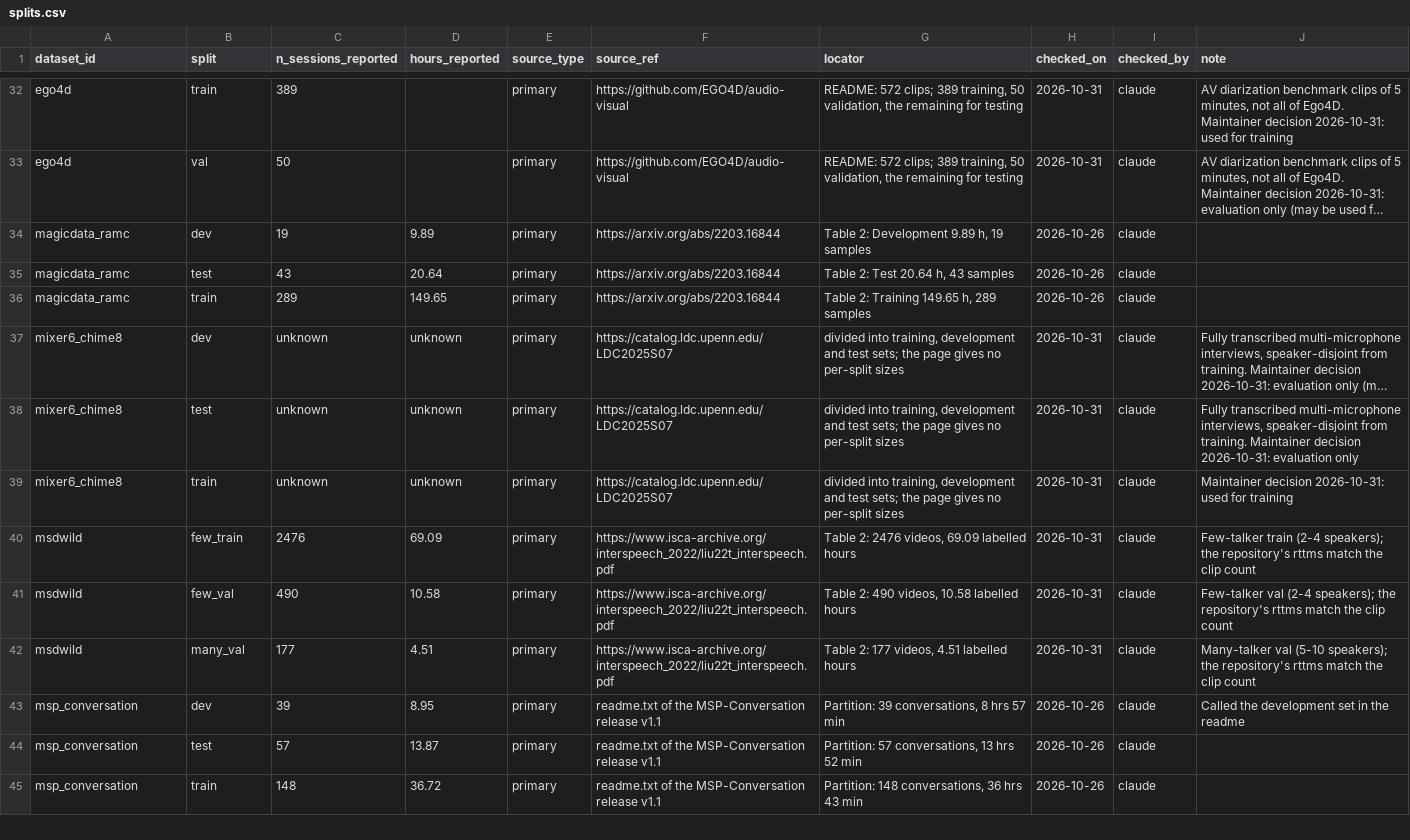
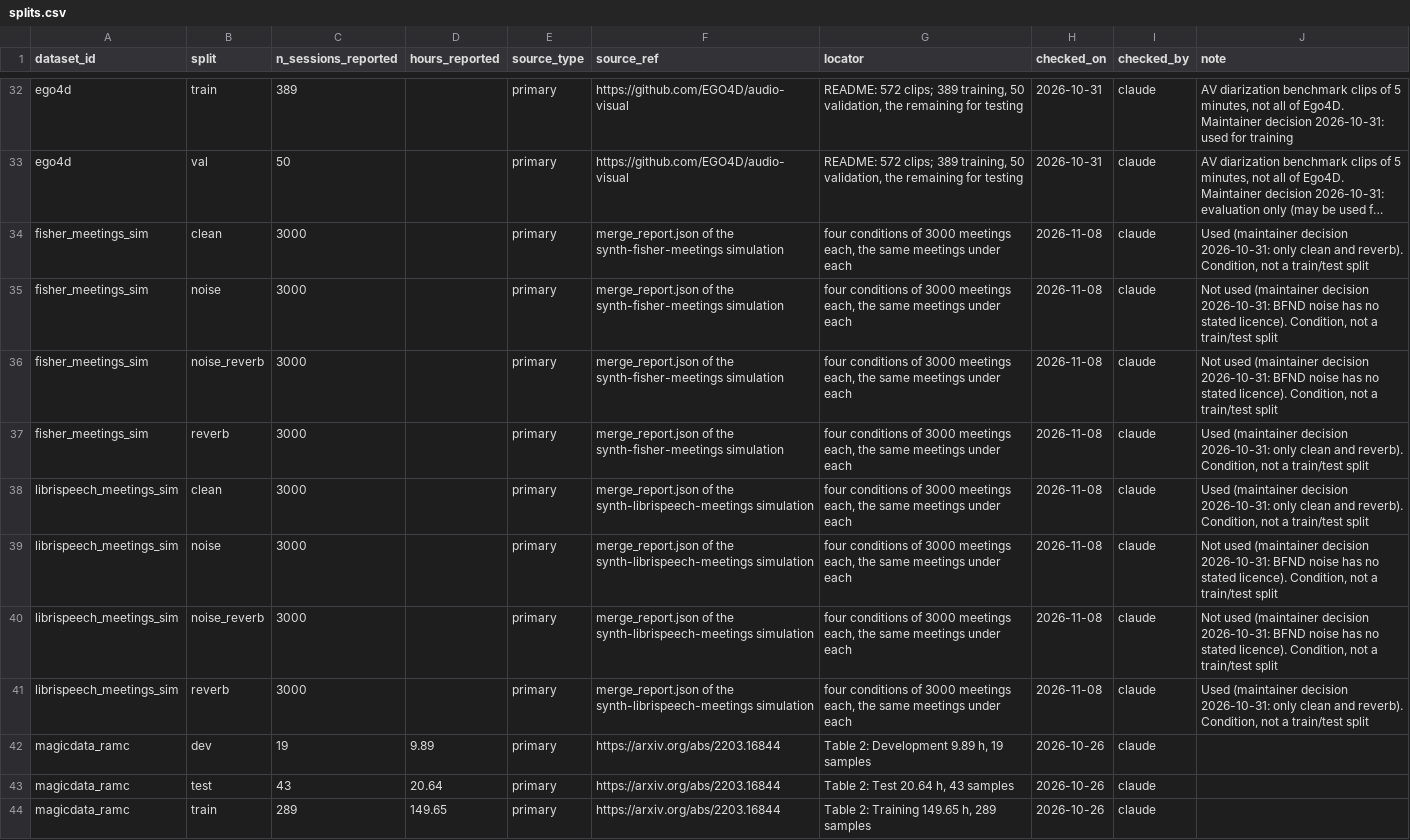
Before and after one commit to KimHaeri/sd_dataset_db, a CSV file: data/splits.csv, drawn as a sheet; only a part is shown, gaps mark what is left out; the shorter side is filled out with more unchanged rows; long unchanged cells end in …; the diff names each change by its address in the sheet, - before the commit and + after, or states it on an @@ line.

```diff
--- a/data/splits.csv
+++ b/data/splits.csv
+row 34: fisher_meetings_sim | clean | 3000 |  | primary | merge_report.json of the synth-fisher-meetings simulation | four conditions of 3000 meetings each, the same meetings under each | 2026-11-08 | claude | Used (maintainer decision 2026-10-31: only clean and reverb). Condition, not a train/test split
+row 35: fisher_meetings_sim | noise | 3000 |  | primary | merge_report.json of the synth-fisher-meetings simulation | four conditions of 3000 meetings each, the same meetings under each | 2026-11-08 | claude | Not used (maintainer decision 2026-10-31: BFND noise has no stated licence). Condition, not a train/test split
+row 36: fisher_meetings_sim | noise_reverb | 3000 |  | primary | merge_report.json of the synth-fisher-meetings simulation | four conditions of 3000 meetings each, the same meetings under each | 2026-11-08 | claude | Not used (maintainer decision 2026-10-31: BFND noise has no stated licence). Condition, not a train/test split
+row 37: fisher_meetings_sim | reverb | 3000 |  | primary | merge_report.json of the synth-fisher-meetings simulation | four conditions of 3000 meetings each, the same meetings under each | 2026-11-08 | claude | Used (maintainer decision 2026-10-31: only clean and reverb). Condition, not a train/test split
+row 38: librispeech_meetings_sim | clean | 3000 |  | primary | merge_report.json of the synth-librispeech-meetings simulation | four conditions of 3000 meetings each, the same meetings under each | 2026-11-08 | claude | Used (maintainer decision 2026-10-31: only clean and reverb). Condition, not a train/test split
+row 39: librispeech_meetings_sim | noise | 3000 |  | primary | merge_report.json of the synth-librispeech-meetings simulation | four conditions of 3000 meetings each, the same meetings under each | 2026-11-08 | claude | Not used (maintainer decision 2026-10-31: BFND noise has no stated licence). Condition, not a train/test split
+row 40: librispeech_meetings_sim | noise_reverb | 3000 |  | primary | merge_report.json of the synth-librispeech-meetings simulation | four conditions of 3000 meetings each, the same meetings under each | 2026-11-08 | claude | Not used (maintainer decision 2026-10-31: BFND noise has no stated licence). Condition, not a train/test split
+row 41: librispeech_meetings_sim | reverb | 3000 |  | primary | merge_report.json of the synth-librispeech-meetings simulation | four conditions of 3000 meetings each, the same meetings under each | 2026-11-08 | claude | Used (maintainer decision 2026-10-31: only clean and reverb). Condition, not a train/test split
```
Also changed, not shown: data/datasets.csv, schema/columns.csv, 9 other files.
